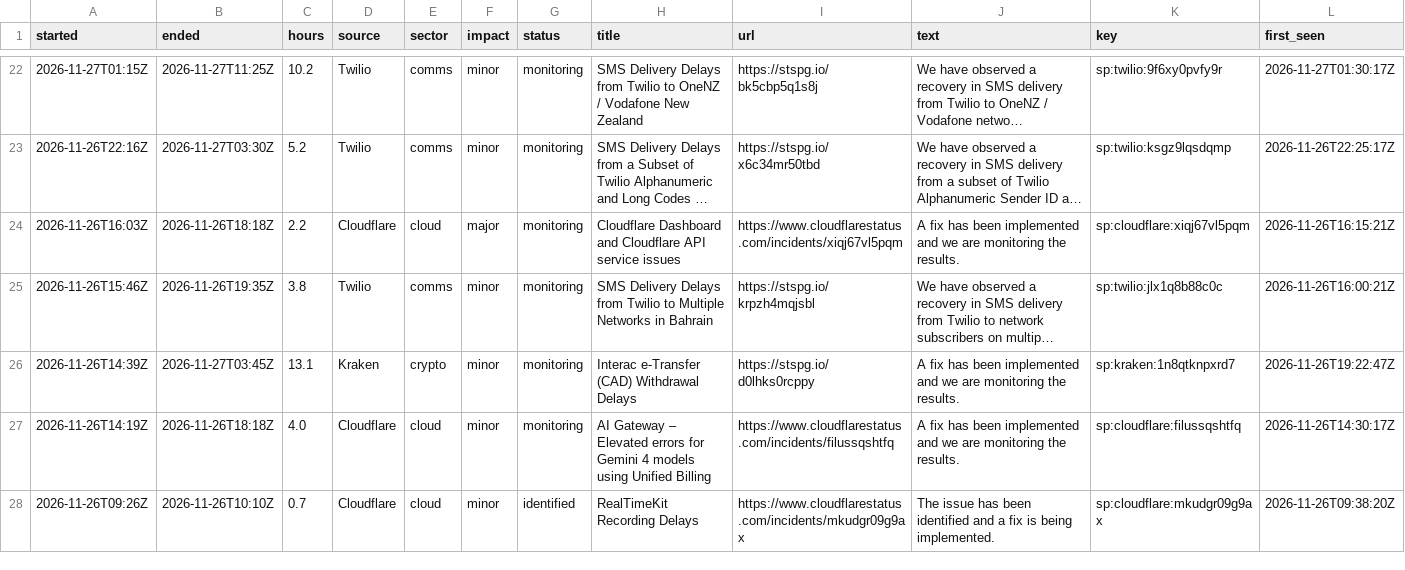
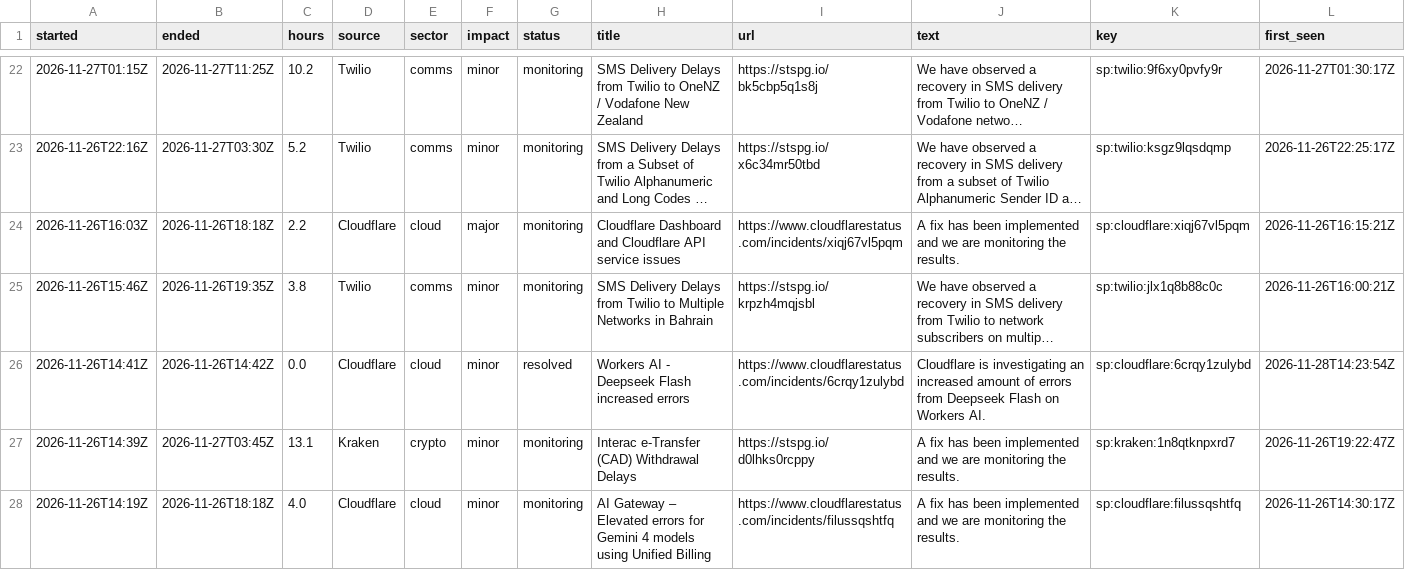
Before and after one commit to ikorfale/errata-outages, a CSV file: data/outages.csv, drawn as a sheet; only a part is shown, gaps mark what is left out; the shorter side is filled out with more unchanged rows; long unchanged cells end in …; the diff covers the shown part only; the diff names each change by its address in the sheet, - before the commit and + after, or states it on an @@ line.

Commit message:
data: refresh outage log

```diff
--- a/data/outages.csv
+++ b/data/outages.csv
+row 26: 2026-11-26T14:41Z | 2026-11-26T14:42Z | 0.0 | Cloudflare | cloud | minor | resolved | Workers AI - Deepseek Flash increased errors | https://www.cloudflarestatus.com/incidents/6crqy1zulybd | Cloudflare is investigating an increased amount of errors from Deepseek Flash on Workers AI. | sp:cloudflare:6crqy1zulybd | 2026-11-28T14:23:54Z
```
Also changed, not shown: 6 added rows elsewhere in this file, 1 other file.
